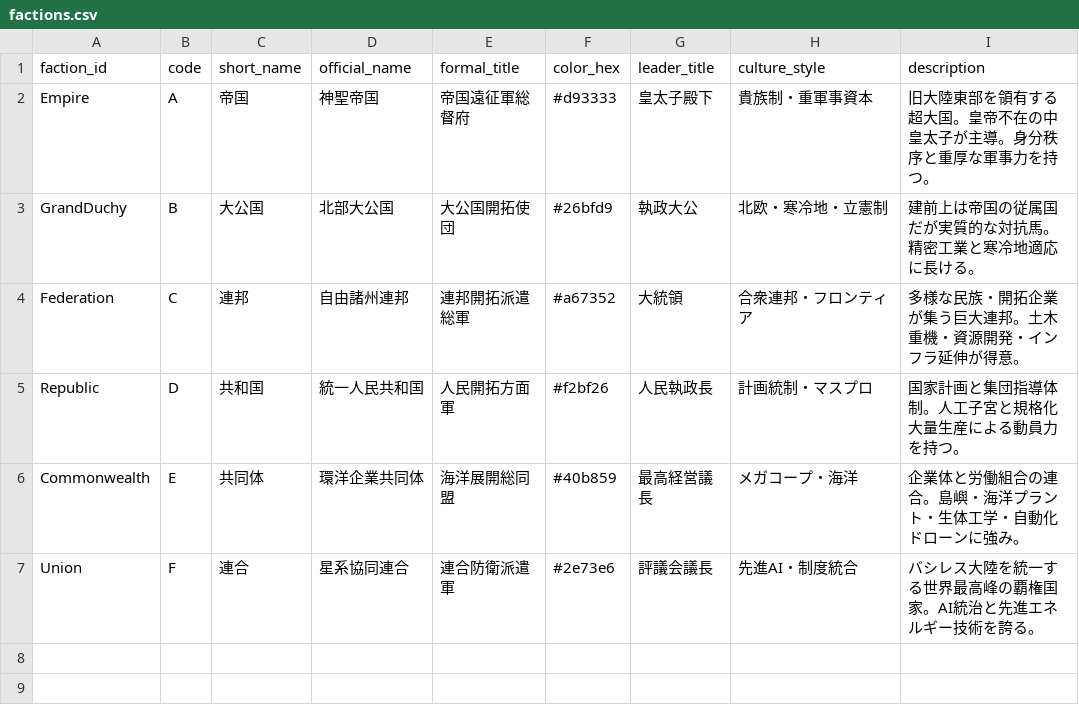
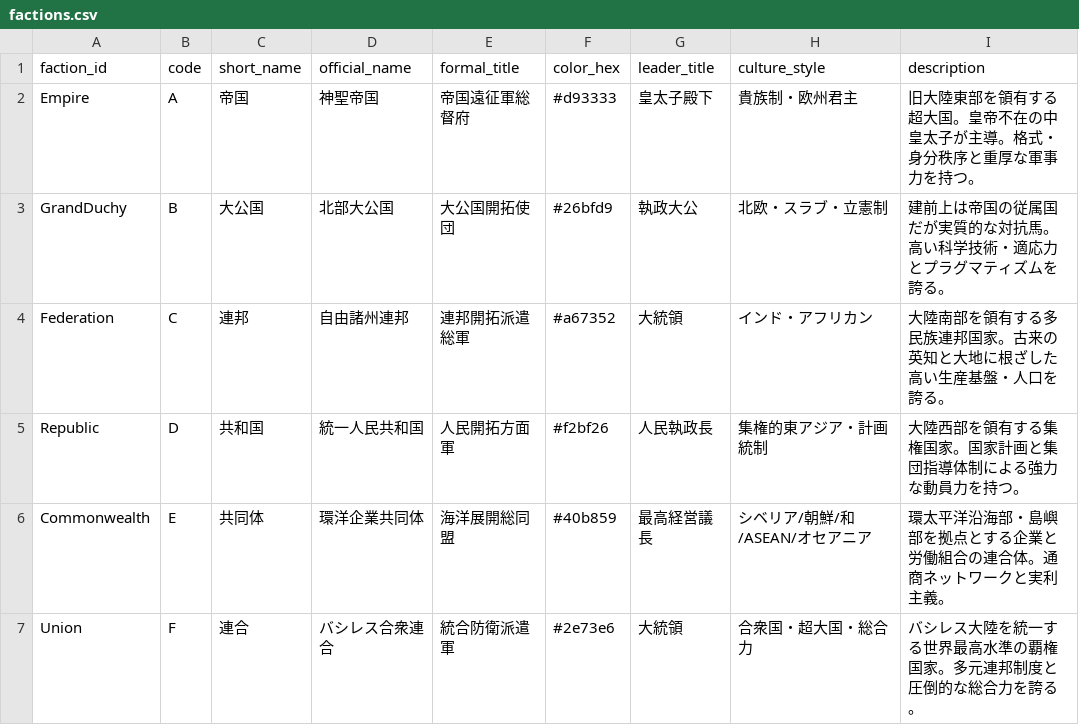
Before and after one commit to nanaisisi/nanai-alien-com-game, a CSV file: assets/data/factions.csv, drawn as a sheet.

Commit message:
feat: add initial CSV data files for city names and factions

```diff
--- a/assets/data/factions.csv
+++ b/assets/data/factions.csv
@@ -1,7 +1,7 @@
 faction_id,code,short_name,official_name,formal_title,color_hex,leader_title,culture_style,description
-Empire,A,帝国,神聖帝国,帝国遠征軍総督府,#d93333,皇太子殿下,貴族制・重軍事資本,旧大陸東部を領有する超大国。皇帝不在の中皇太子が主導。身分秩序と重厚な軍事力を持つ。
-GrandDuchy,B,大公国,北部大公国,大公国開拓使団,#26bfd9,執政大公,北欧・寒冷地・立憲制,建前上は帝国の従属国だが実質的な対抗馬。精密工業と寒冷地適応に長ける。
-Federation,C,連邦,自由諸州連邦,連邦開拓派遣総軍,#a67352,大統領,合衆連邦・フロンティア,多様な民族・開拓企業が集う巨大連邦。土木重機・資源開発・インフラ延伸が得意。
-Republic,D,共和国,統一人民共和国,人民開拓方面軍,#f2bf26,人民執政長,計画統制・マスプロ,国家計画と集団指導体制。人工子宮と規格化大量生産による動員力を持つ。
-Commonwealth,E,共同体,環洋企業共同体,海洋展開総同盟,#40b859,最高経営議長,メガコープ・海洋,企業体と労働組合の連合。島嶼・海洋プラント・生体工学・自動化ドローンに強み。
-Union,F,連合,星系協同連合,連合防衛派遣軍,#2e73e6,評議会議長,先進AI・制度統合,バシレス大陸を統一する世界最高峰の覇権国家。AI統治と先進エネルギー技術を誇る。
+Empire,A,帝国,神聖帝国,帝国遠征軍総督府,#d93333,皇太子殿下,貴族制・欧州君主,旧大陸東部を領有する超大国。皇帝不在の中皇太子が主導。格式・身分秩序と重厚な軍事力を持つ。
+GrandDuchy,B,大公国,北部大公国,大公国開拓使団,#26bfd9,執政大公,北欧・スラブ・立憲制,建前上は帝国の従属国だが実質的な対抗馬。高い科学技術・適応力とプラグマティズムを誇る。
+Federation,C,連邦,自由諸州連邦,連邦開拓派遣総軍,#a67352,大統領,インド・アフリカン,大陸南部を領有する多民族連邦国家。古来の英知と大地に根ざした高い生産基盤・人口を誇る。
+Republic,D,共和国,統一人民共和国,人民開拓方面軍,#f2bf26,人民執政長,集権的東アジア・計画統制,大陸西部を領有する集権国家。国家計画と集団指導体制による強力な動員力を持つ。
+Commonwealth,E,共同体,環洋企業共同体,海洋展開総同盟,#40b859,最高経営議長,シベリア/朝鮮/和/ASEAN/オセアニア,環太平洋沿海部・島嶼部を拠点とする企業と労働組合の連合体。通商ネットワークと実利主義。
+Union,F,連合,バシレス合衆連合,統合防衛派遣軍,#2e73e6,大統領,合衆国・超大国・総合力,バシレス大陸を統一する世界最高水準の覇権国家。多元連邦制度と圧倒的な総合力を誇る。
```
Also changed, not shown: assets/data/city_names.csv.
